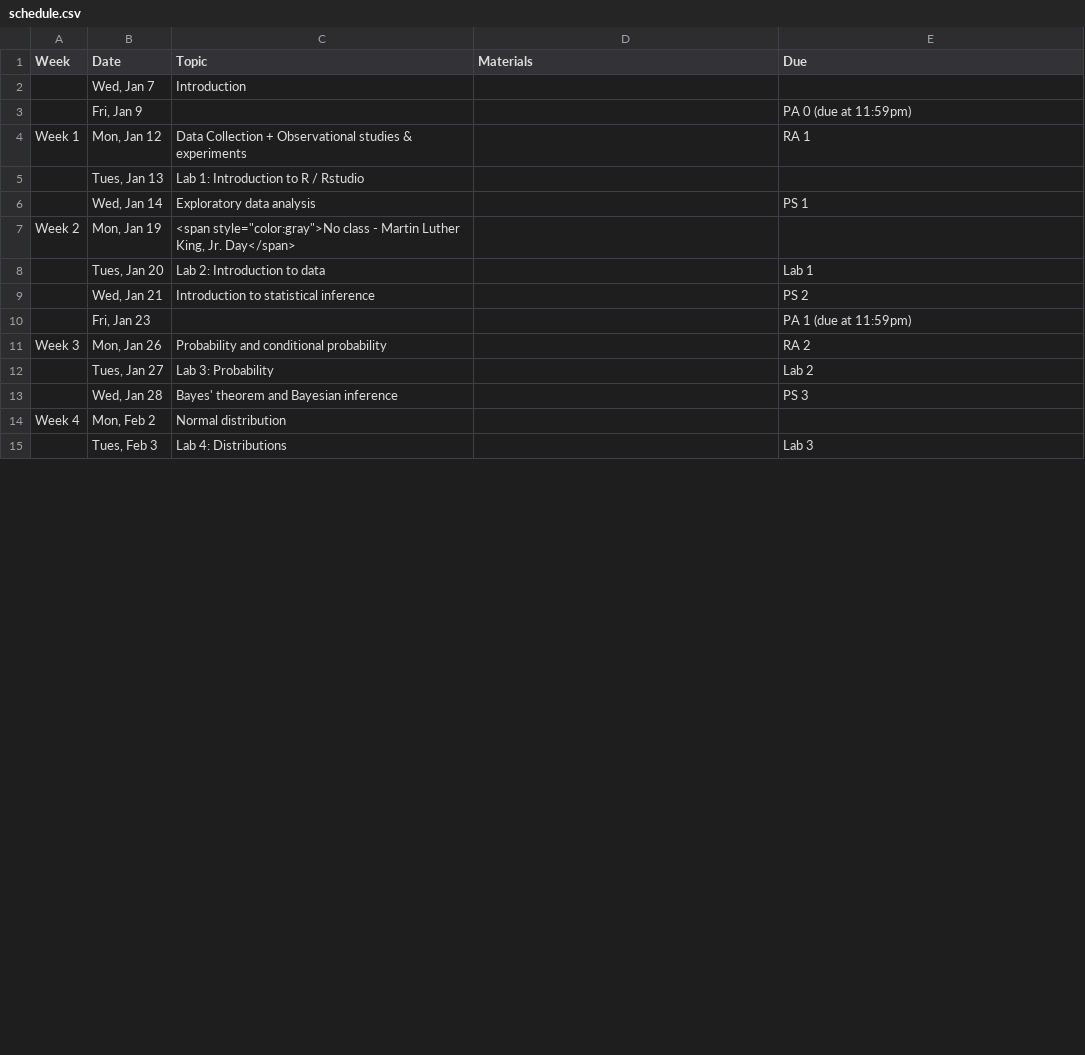
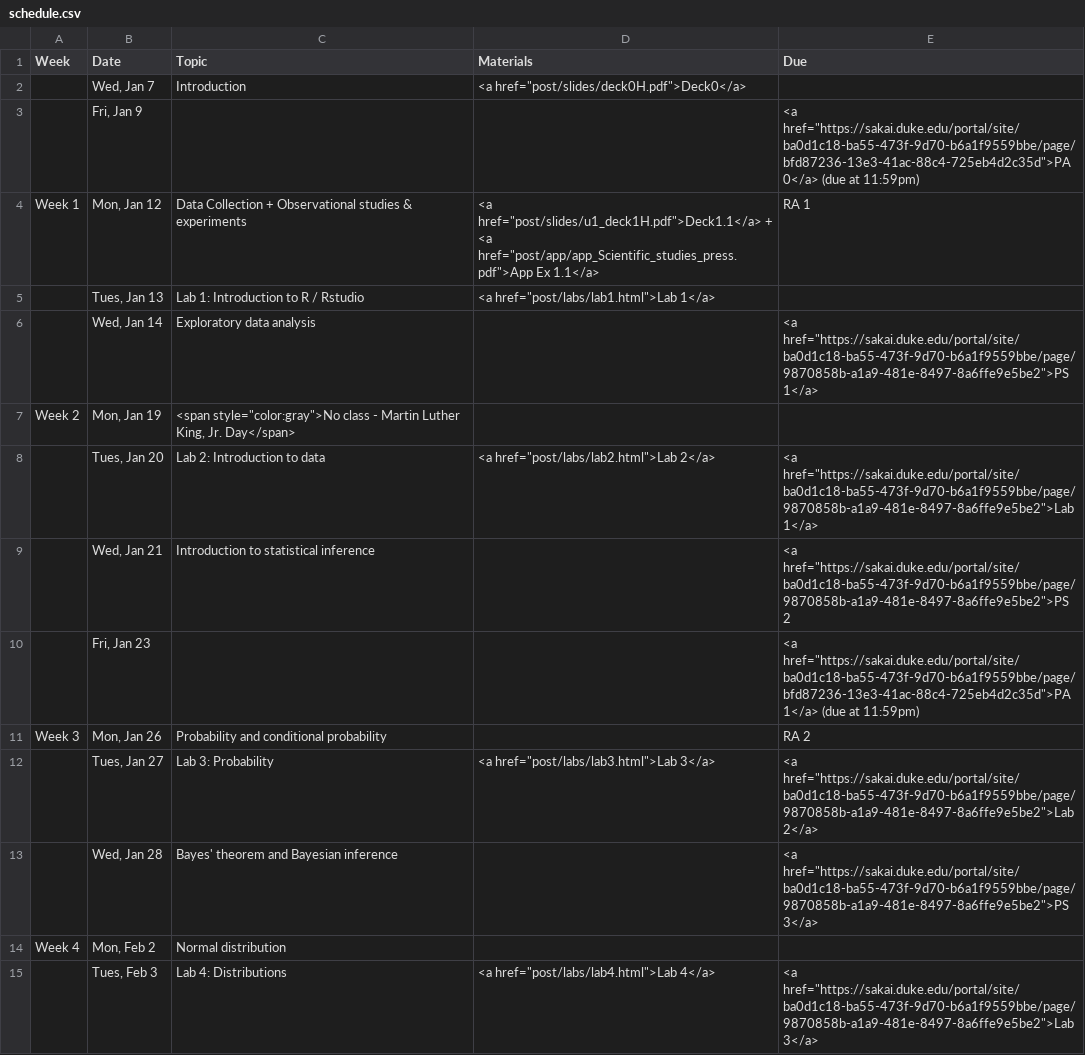
Before and after one commit to mine-cetinkaya-rundel/sta101_sp15, a CSV file: Sta101_S15_web/_csv/schedule.csv, drawn as a sheet; only a part is shown; the diff covers the shown part only.

Commit message:
fixes in slides for handouts + website updates

```diff
--- a/Sta101_S15_web/_csv/schedule.csv
+++ b/Sta101_S15_web/_csv/schedule.csv
@@ -1,15 +1,15 @@
 Week,Date,Topic,Materials,Due
-,"Wed, Jan 7",Introduction,,
-,"Fri, Jan 9",,,PA 0 (due at 11:59pm)
-Week 1,"Mon, Jan 12",Data Collection + Observational studies & experiments ,,RA 1
-,"Tues, Jan 13",Lab 1: Introduction to R / Rstudio,,
-,"Wed, Jan 14",Exploratory data analysis,,PS 1
+,"Wed, Jan 7",Introduction,"<a href=""post/slides/deck0H.pdf"">Deck0</a>",
+,"Fri, Jan 9",,,"<a href=""https://sakai.duke.edu/portal/site/ba0d1c18-ba55-473f-9d70-b6a1f9559bbe/page/bfd87236-13e3-41ac-88c4-725eb4d2c35d"">PA 0</a> (due at 11:59pm)"
+Week 1,"Mon, Jan 12",Data Collection + Observational studies & experiments ,"<a href=""post/slides/u1_deck1H.pdf"">Deck1.1</a> + <a href=""post/app/app_Scientific_studies_press.pdf"">App Ex 1.1</a>",RA 1
+,"Tues, Jan 13",Lab 1: Introduction to R / Rstudio,"<a href=""post/labs/lab1.html"">Lab 1</a>",
+,"Wed, Jan 14",Exploratory data analysis,,"<a href=""https://sakai.duke.edu/portal/site/ba0d1c18-ba55-473f-9d70-b6a1f9559bbe/page/9870858b-a1a9-481e-8497-8a6ffe9e5be2"">PS 1</a>"
 Week 2,"Mon, Jan 19","<span style=""color:gray"">No class - Martin Luther King, Jr. Day</span>",,
-,"Tues, Jan 20",Lab 2: Introduction to data,,Lab 1
-,"Wed, Jan 21",Introduction to statistical inference,,PS 2
-,"Fri, Jan 23",,,PA 1 (due at 11:59pm)
+,"Tues, Jan 20",Lab 2: Introduction to data,"<a href=""post/labs/lab2.html"">Lab 2</a>","<a href=""https://sakai.duke.edu/portal/site/ba0d1c18-ba55-473f-9d70-b6a1f9559bbe/page/9870858b-a1a9-481e-8497-8a6ffe9e5be2"">Lab 1</a>"
+,"Wed, Jan 21",Introduction to statistical inference,,"<a href=""https://sakai.duke.edu/portal/site/ba0d1c18-ba55-473f-9d70-b6a1f9559bbe/page/9870858b-a1a9-481e-8497-8a6ffe9e5be2"">PS 2"
+,"Fri, Jan 23",,,"<a href=""https://sakai.duke.edu/portal/site/ba0d1c18-ba55-473f-9d70-b6a1f9559bbe/page/bfd87236-13e3-41ac-88c4-725eb4d2c35d"">PA 1</a> (due at 11:59pm)"
 Week 3,"Mon, Jan 26",Probability and conditional probability,,RA 2
-,"Tues, Jan 27",Lab 3: Probability,,Lab 2
-,"Wed, Jan 28",Bayes' theorem and Bayesian inference,,PS 3
+,"Tues, Jan 27",Lab 3: Probability,"<a href=""post/labs/lab3.html"">Lab 3</a>","<a href=""https://sakai.duke.edu/portal/site/ba0d1c18-ba55-473f-9d70-b6a1f9559bbe/page/9870858b-a1a9-481e-8497-8a6ffe9e5be2"">Lab 2</a>"
+,"Wed, Jan 28",Bayes' theorem and Bayesian inference,,"<a href=""https://sakai.duke.edu/portal/site/ba0d1c18-ba55-473f-9d70-b6a1f9559bbe/page/9870858b-a1a9-481e-8497-8a6ffe9e5be2"">PS 3</a>"
 Week 4,"Mon, Feb 2",Normal distribution,,
-,"Tues, Feb 3",Lab 4: Distributions,,Lab 3
+,"Tues, Feb 3",Lab 4: Distributions,"<a href=""post/labs/lab4.html"">Lab 4</a>","<a href=""https://sakai.duke.edu/portal/site/ba0d1c18-ba55-473f-9d70-b6a1f9559bbe/page/9870858b-a1a9-481e-8497-8a6ffe9e5be2"">Lab 3</a>"
```
Also changed, not shown: 34 edited cells elsewhere in this file, 11 other files.
